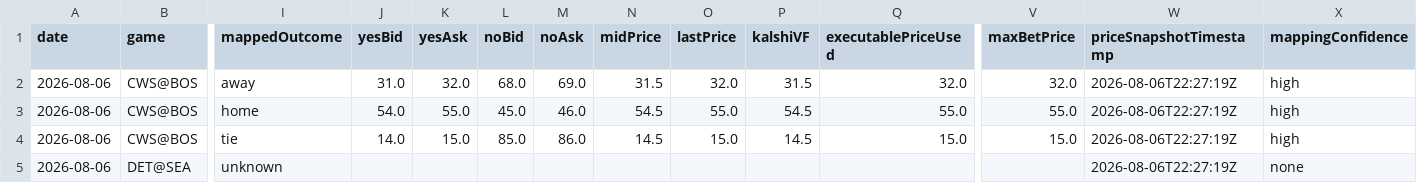
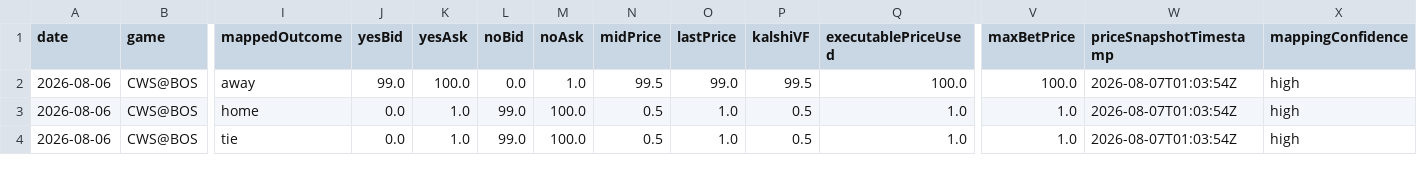
Before and after one commit to chmoses98/edge-finder-api, a CSV file: data/f5_audit_2026-08-06.csv, drawn as a sheet; only a part is shown, gaps mark what is left out; rows hold the shown columns only; the diff covers the shown part only; the diff names each change by its address in the sheet, - before the commit and + after, or states it on an @@ line.

```diff
--- a/data/f5_audit_2026-08-06.csv
+++ b/data/f5_audit_2026-08-06.csv
-J2 (yesBid): 31.0
+J2 (yesBid): 99.0
-K2 (yesAsk): 32.0
+K2 (yesAsk): 100.0
-L2 (noBid): 68.0
+L2 (noBid): 0.0
-M2 (noAsk): 69.0
+M2 (noAsk): 1.0
-N2 (midPrice): 31.5
+N2 (midPrice): 99.5
-O2 (lastPrice): 32.0
+O2 (lastPrice): 99.0
-P2 (kalshiVF): 31.5
+P2 (kalshiVF): 99.5
-Q2 (executablePriceUsed): 32.0
+Q2 (executablePriceUsed): 100.0
-V2 (maxBetPrice): 32.0
+V2 (maxBetPrice): 100.0
-W2:W4 (priceSnapshotTimestamp): 2026-08-06T22:27:19Z
+W2:W4 (priceSnapshotTimestamp): 2026-08-07T01:03:54Z
-J3 (yesBid): 54.0
+J3 (yesBid): 0.0
-K3 (yesAsk): 55.0
+K3 (yesAsk): 1.0
-L3 (noBid): 45.0
+L3 (noBid): 99.0
-M3 (noAsk): 46.0
+M3 (noAsk): 100.0
-N3 (midPrice): 54.5
+N3 (midPrice): 0.5
-O3 (lastPrice): 55.0
+O3 (lastPrice): 1.0
-P3 (kalshiVF): 54.5
+P3 (kalshiVF): 0.5
-Q3 (executablePriceUsed): 55.0
+Q3 (executablePriceUsed): 1.0
-V3 (maxBetPrice): 55.0
+V3 (maxBetPrice): 1.0
-J4 (yesBid): 14.0
+J4 (yesBid): 0.0
-K4 (yesAsk): 15.0
+K4 (yesAsk): 1.0
-L4 (noBid): 85.0
+L4 (noBid): 99.0
-M4 (noAsk): 86.0
+M4 (noAsk): 100.0
-N4 (midPrice): 14.5
+N4 (midPrice): 0.5
-O4 (lastPrice): 15.0
+O4 (lastPrice): 1.0
-P4 (kalshiVF): 14.5
+P4 (kalshiVF): 0.5
-Q4 (executablePriceUsed): 15.0
+Q4 (executablePriceUsed): 1.0
-V4 (maxBetPrice): 15.0
+V4 (maxBetPrice): 1.0
-row 5: 2026-08-06 | DET@SEA | unknown |  |  |  |  |  |  |  |  |  | 2026-08-06T22:27:19Z | none
```
Also changed, not shown: 3 removed rows and 87 edited cells elsewhere in this file, data/lineup_audit_2026-08-06.csv, 24 other files.
